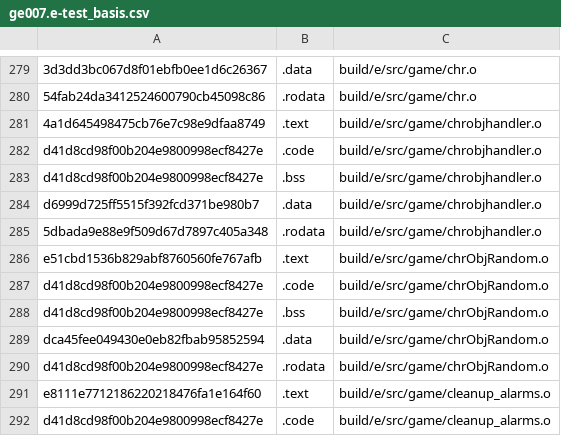
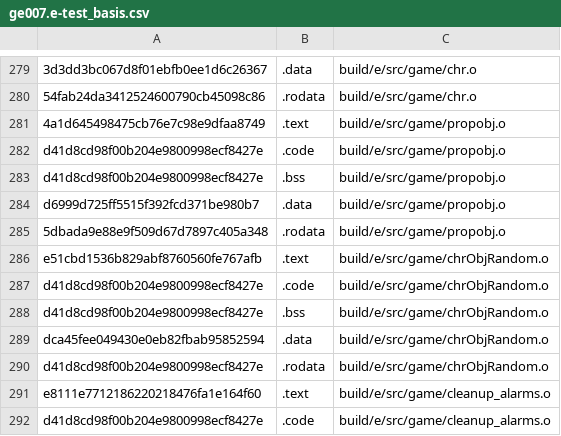
Before and after one commit to Luchador/GUD, a CSV file: scripts/ge007.e-test_basis.csv, drawn as a sheet; only a part is shown, gaps mark what is left out; the diff names each change by its address in the sheet, - before the commit and + after, or states it on an @@ line.

Commit message:
rename chrobjhandler.c to official name of propobj.c

```diff
--- a/scripts/ge007.e-test_basis.csv
+++ b/scripts/ge007.e-test_basis.csv
-C281:C285: build/e/src/game/chrobjhandler.o
+C281:C285: build/e/src/game/propobj.o
```
Also changed, not shown: scripts/ge007.j-test_basis.csv, scripts/ge007.u-test_basis.csv, 19 other files.
